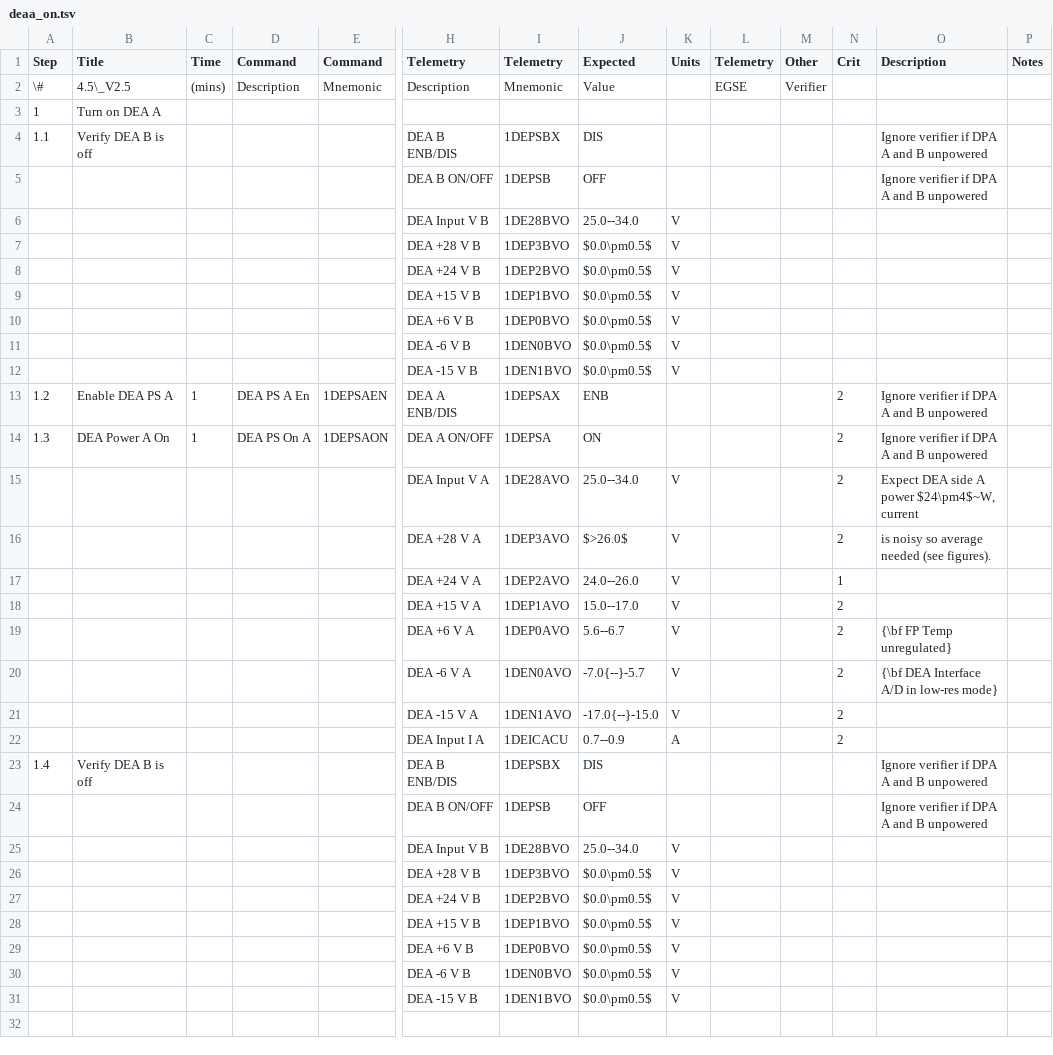
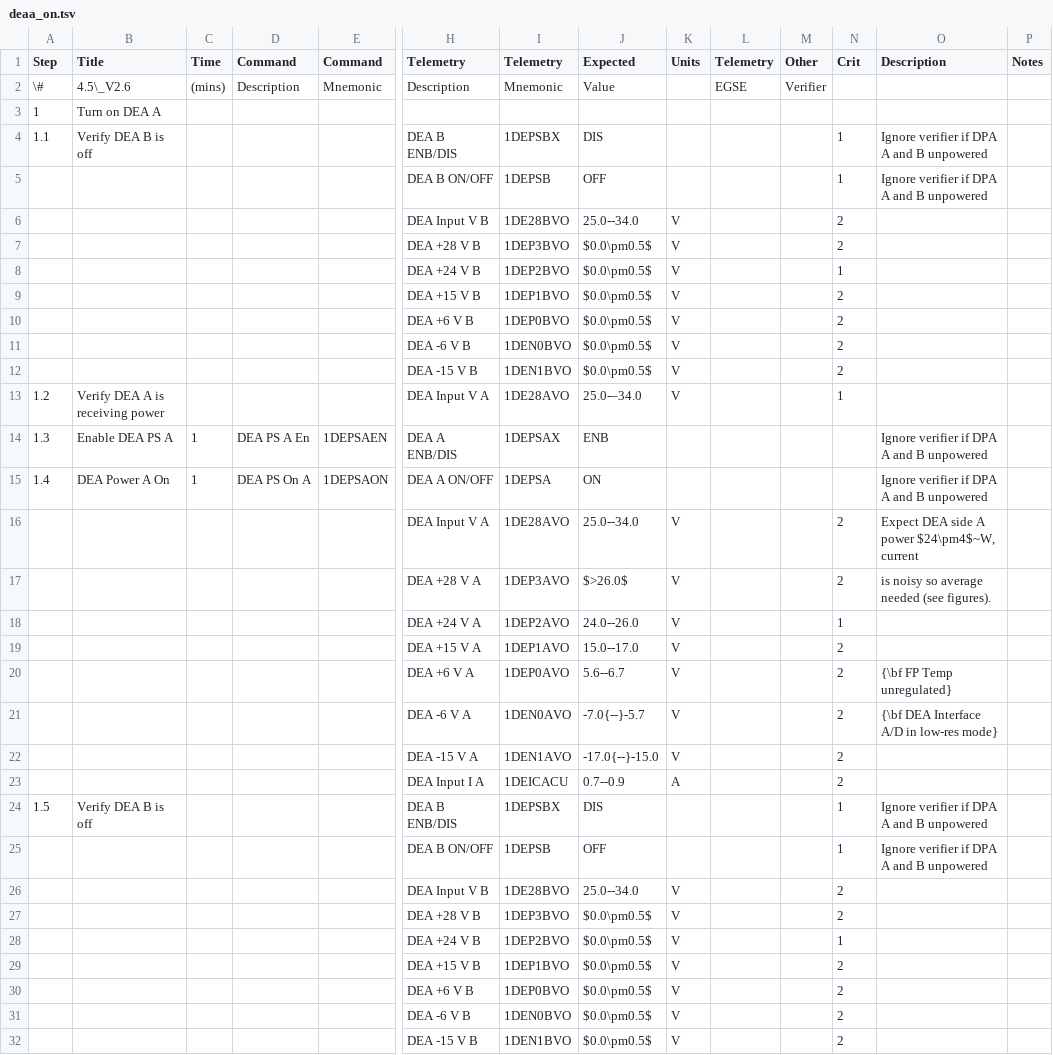
Before and after one commit to jzuhone/acis_sops, a TSV file: deaa_on.tsv, drawn as a sheet; only a part is shown, gaps mark what is left out; addresses are those after the commit; rows hold the shown columns only; the diff names each change by its address in the sheet, - before the commit and + after, or states it on an @@ line.

Commit message:
New deaa_on/off procedures

```diff
--- a/deaa_on.tsv
+++ b/deaa_on.tsv
-B2 (Title): 4.5\_V2.5
+B2 (Title): 4.5\_V2.6
-N4:N5 (Crit): (empty)
+N4:N5 (Crit): 1
-N6:N7 (Crit): (empty)
+N6:N7 (Crit): 2
-N8 (Crit): (empty)
+N8 (Crit): 1
-N9:N12 (Crit): (empty)
+N9:N12 (Crit): 2
+row 13: 1.2 | Verify DEA A is receiving power |  |  |  | DEA Input V A | 1DE28AVO | 25.0-–34.0 | V |  |  | 1
-A14 (Step): 1.2
+A14 (Step): 1.3
-N14:N15 (Crit): 2
+N14:N15 (Crit): (empty)
-A15 (Step): 1.3
+A15 (Step): 1.4
-A24 (Step): 1.4
+A24 (Step): 1.5
-N24:N25 (Crit): (empty)
+N24:N25 (Crit): 1
-N26:N27 (Crit): (empty)
+N26:N27 (Crit): 2
-N28 (Crit): (empty)
+N28 (Crit): 1
-N29:N32 (Crit): (empty)
+N29:N32 (Crit): 2
```
Also changed, not shown: deaa_off.tsv, 2 other files.
